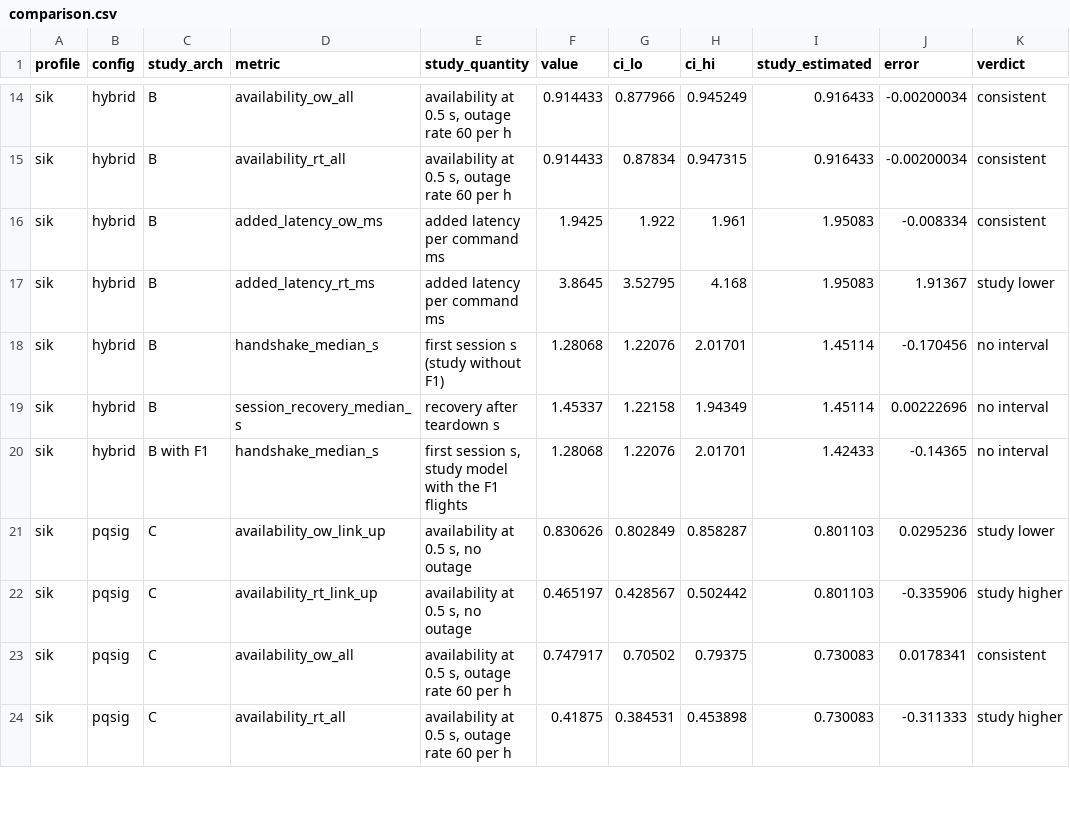
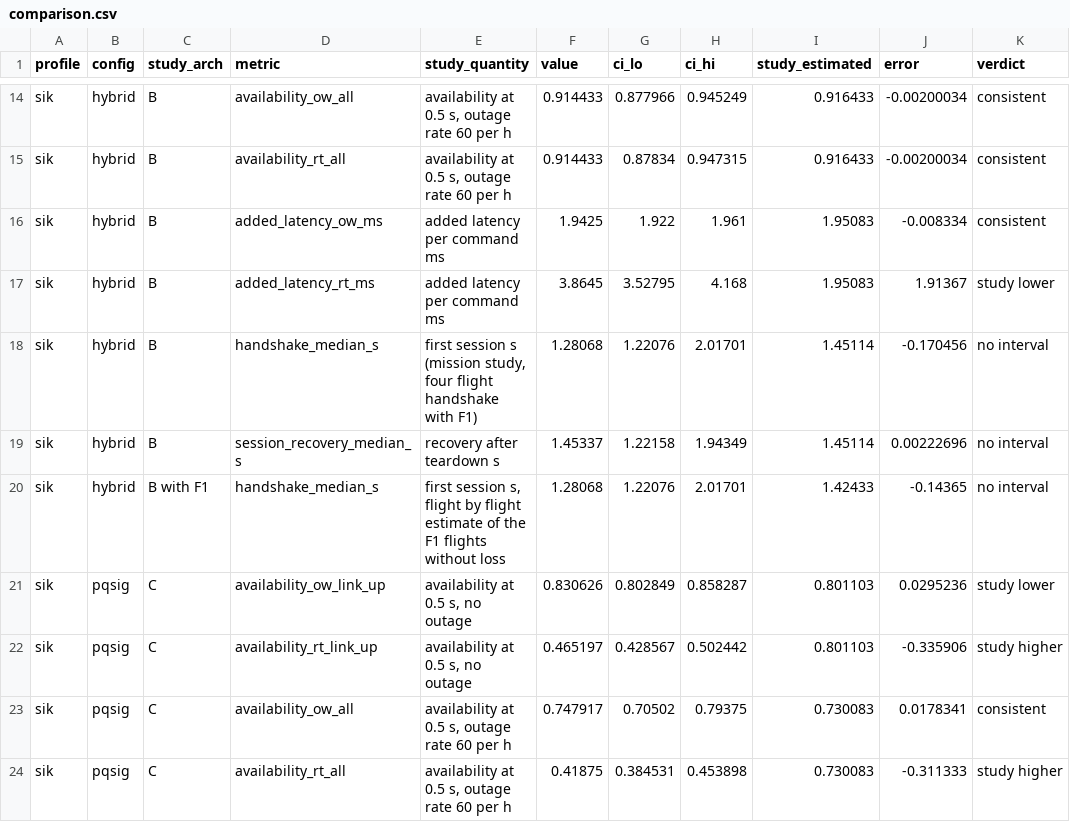
Before and after one commit to hudasol/post-quantum-security, a CSV file: sitl/results/comparison.csv, drawn as a sheet; only a part is shown, gaps mark what is left out; the diff names each change by its address in the sheet, - before the commit and + after, or states it on an @@ line.

Commit message:
SITL figures regenerate byte for byte; comparison labels state that the mission study includes F1 (review pass 2)

```diff
--- a/sitl/results/comparison.csv
+++ b/sitl/results/comparison.csv
-E18 (study_quantity): …session s (study without F1)
+E18 (study_quantity): …session s (mission study, four flight handshake with F1)
-E20 (study_quantity): …session s, study model with the F1 flights
+E20 (study_quantity): …session s, flight by flight estimate of the F1 flights without loss
```
Also changed, not shown: 9 other files.
